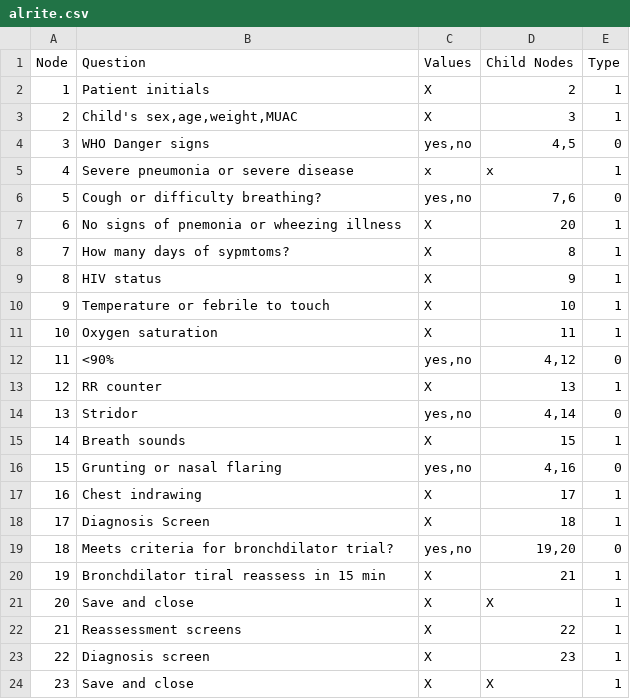
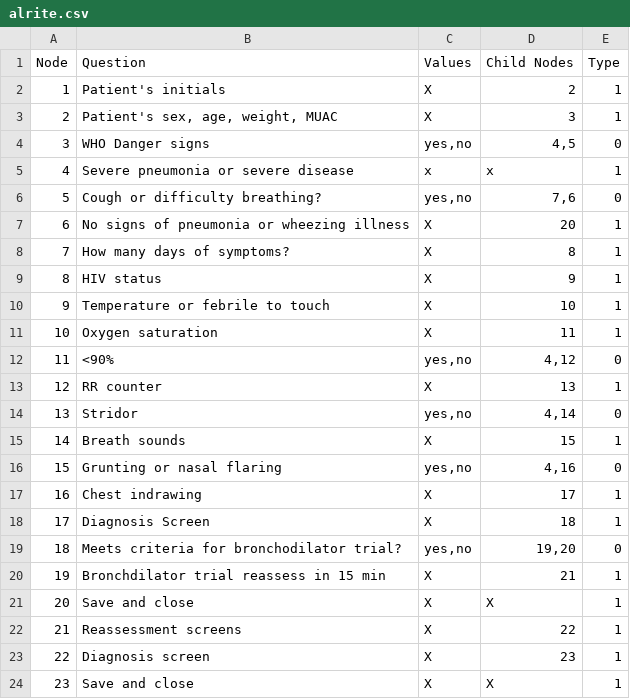
Before and after one commit to vaibhavb21/cse482_website, a CSV file: backend_parser/alrite.csv, drawn as a sheet.

```diff
--- a/backend_parser/alrite.csv
+++ b/backend_parser/alrite.csv
@@ -1,4 +1,4 @@
 Node,Question,Values,Child Nodes,Type,,,
-1,Patient initials,X,2,1,,,
-2,"Child's sex,age,weight,MUAC",X,3,1,,,
+1,Patient's initials,X,2,1,,,
+2,"Patient's sex, age, weight, MUAC",X,3,1,,,
 3,WHO Danger signs,"yes,no","4,5",0,,,
@@ -6,4 +6,4 @@
 5,Cough or difficulty breathing?,"yes,no","7,6",0,,,
-6,No signs of pnemonia or wheezing illness,X,20,1,,,
-7,How many days of sypmtoms?,X,8,1,,,
+6,No signs of pneumonia or wheezing illness,X,20,1,,,
+7,How many days of symptoms?,X,8,1,,,
 8,HIV status,X,9,1,,,
@@ -18,4 +18,4 @@
 17,Diagnosis Screen,X,18,1,,,
-18,Meets criteria for bronchdilator trial?,"yes,no","19,20",0,,,
-19,Bronchdilator tiral reassess in 15 min,X,21,1,,,
+18,Meets criteria for bronchodilator trial?,"yes,no","19,20",0,,,
+19,Bronchdilator trial reassess in 15 min,X,21,1,,,
 20,Save and close,X,X,1,,,
```
Also changed, not shown: 6 other files.
